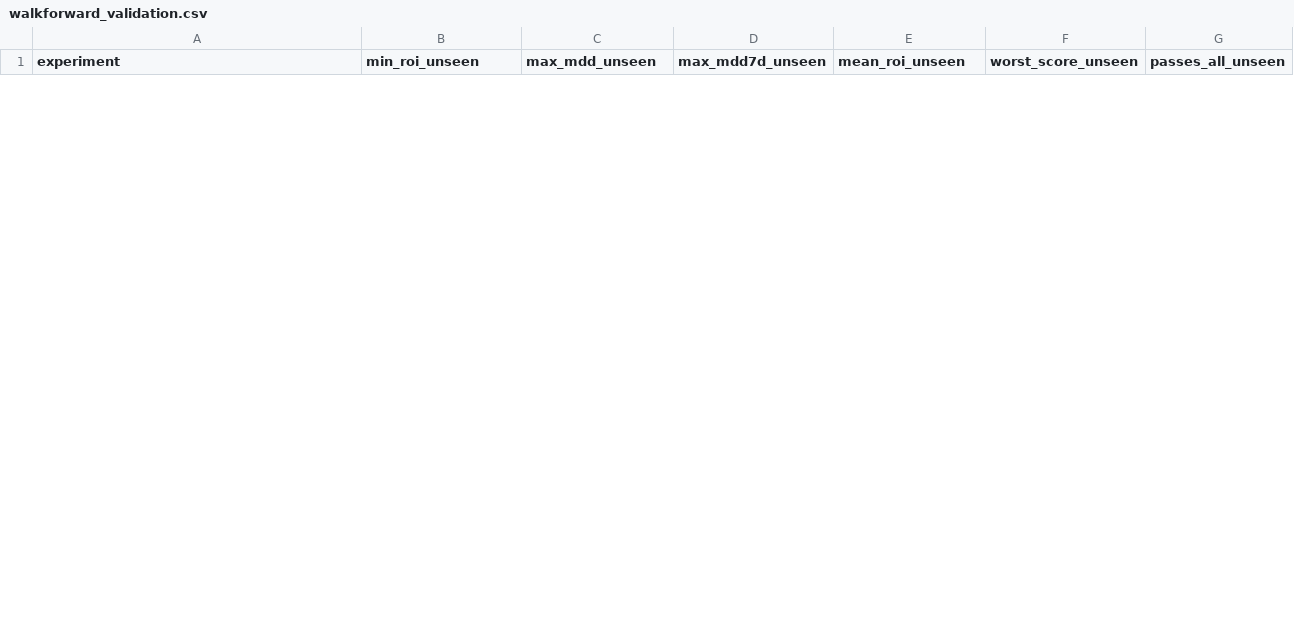
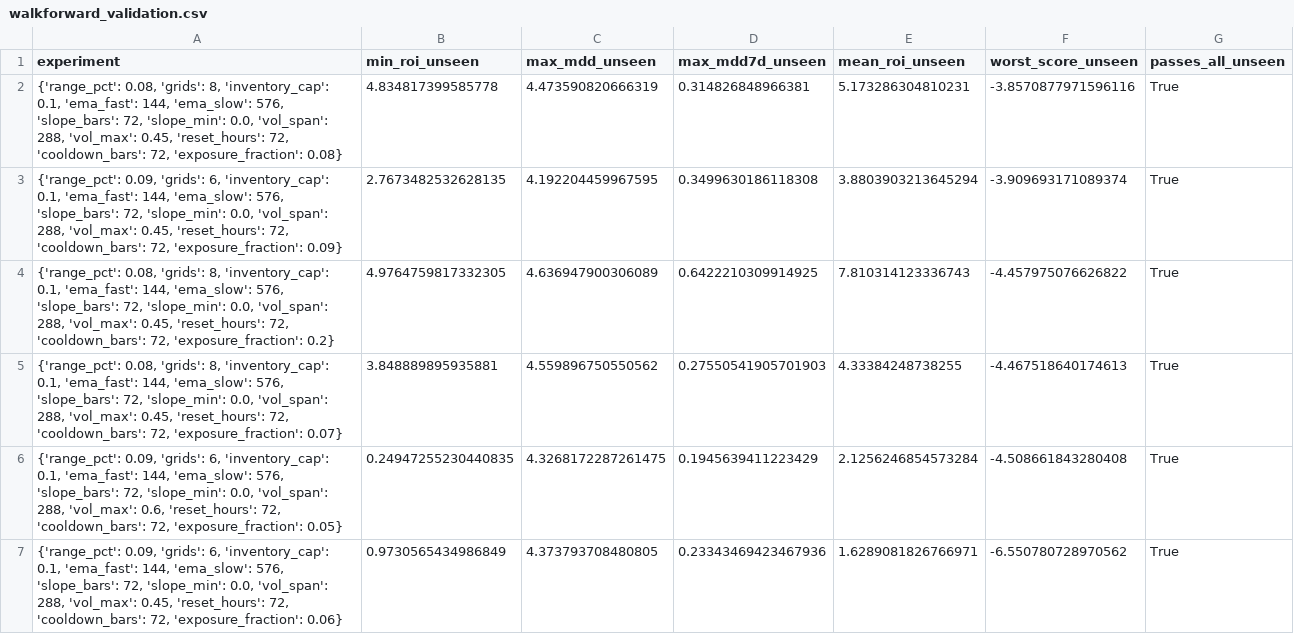
Before and after one commit to miaranarm/binance-grid-optimizer, a CSV file: results/walkforward_validation.csv, drawn as a sheet; only a part is shown; the diff covers the shown part only; the diff names each change by its address in the sheet, - before the commit and + after, or states it on an @@ line.

```diff
--- a/results/walkforward_validation.csv
+++ b/results/walkforward_validation.csv
+row 2: {'range_pct': 0.08, 'grids': 8, 'inventory_cap': 0.1, 'ema_fast': 144, 'ema_slow': 576, 'slope_bars': 72, 'slope_min': 0.0, 'vol_span': 288, 'vol_max': 0.45, 'reset_hours': 72, 'cooldown_bars': 72, 'exposure_fraction': 0.08} | 4.834817399585778 | 4.473590820666319 | 0.314826848966381 | 5.173286304810231 | -3.8570877971596116 | True
+row 3: {'range_pct': 0.09, 'grids': 6, 'inventory_cap': 0.1, 'ema_fast': 144, 'ema_slow': 576, 'slope_bars': 72, 'slope_min': 0.0, 'vol_span': 288, 'vol_max': 0.45, 'reset_hours': 72, 'cooldown_bars': 72, 'exposure_fraction': 0.09} | 2.7673482532628135 | 4.192204459967595 | 0.3499630186118308 | 3.8803903213645294 | -3.909693171089374 | True
+row 4: {'range_pct': 0.08, 'grids': 8, 'inventory_cap': 0.1, 'ema_fast': 144, 'ema_slow': 576, 'slope_bars': 72, 'slope_min': 0.0, 'vol_span': 288, 'vol_max': 0.45, 'reset_hours': 72, 'cooldown_bars': 72, 'exposure_fraction': 0.2} | 4.9764759817332305 | 4.636947900306089 | 0.6422210309914925 | 7.810314123336743 | -4.457975076626822 | True
+row 5: {'range_pct': 0.08, 'grids': 8, 'inventory_cap': 0.1, 'ema_fast': 144, 'ema_slow': 576, 'slope_bars': 72, 'slope_min': 0.0, 'vol_span': 288, 'vol_max': 0.45, 'reset_hours': 72, 'cooldown_bars': 72, 'exposure_fraction': 0.07} | 3.848889895935881 | 4.559896750550562 | 0.27550541905701903 | 4.33384248738255 | -4.467518640174613 | True
+row 6: {'range_pct': 0.09, 'grids': 6, 'inventory_cap': 0.1, 'ema_fast': 144, 'ema_slow': 576, 'slope_bars': 72, 'slope_min': 0.0, 'vol_span': 288, 'vol_max': 0.6, 'reset_hours': 72, 'cooldown_bars': 72, 'exposure_fraction': 0.05} | 0.24947255230440835 | 4.3268172287261475 | 0.1945639411223429 | 2.1256246854573284 | -4.508661843280408 | True
+row 7: {'range_pct': 0.09, 'grids': 6, 'inventory_cap': 0.1, 'ema_fast': 144, 'ema_slow': 576, 'slope_bars': 72, 'slope_min': 0.0, 'vol_span': 288, 'vol_max': 0.45, 'reset_hours': 72, 'cooldown_bars': 72, 'exposure_fraction': 0.06} | 0.9730565434986849 | 4.373793708480805 | 0.23343469423467936 | 1.6289081826766971 | -6.550780728970562 | True
```
Also changed, not shown: 6 added rows and 12 removed rows elsewhere in this file.
